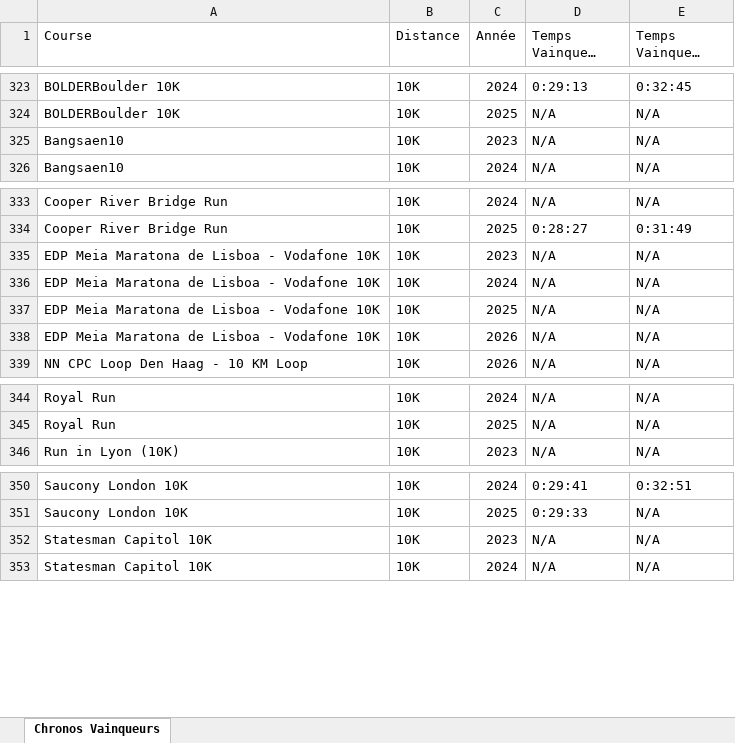
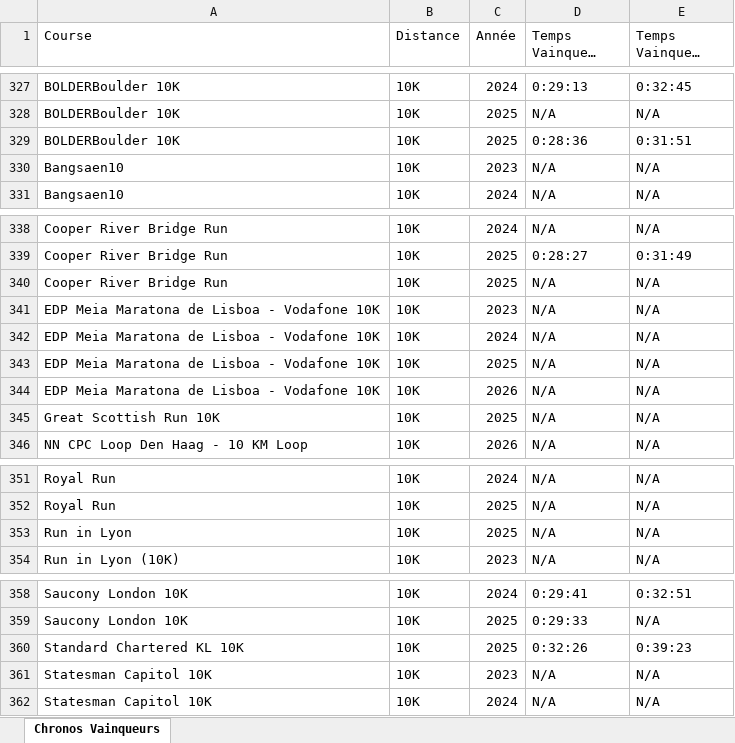
Before and after one commit to mathbrn/datapace-dashboard, an Excel workbook: Chronos_Vainqueurs.xlsx, sheet Chronos Vainqueurs, drawn as a sheet; only a part is shown, gaps mark what is left out; long unchanged cells end in …; values as stored, in another font and other column widths than the file's, no cell formats; the diff covers the shown part only; the diff names each change by its address in the sheet, - before the commit and + after, or states it on an @@ line.

```diff
--- a/Chronos_Vainqueurs.xlsx (sheet Chronos Vainqueurs)
+++ b/Chronos_Vainqueurs.xlsx (sheet Chronos Vainqueurs)
+row 329: BOLDERBoulder 10K | 10K | 2025 | 0:28:36 | 0:31:51
+row 340: Cooper River Bridge Run | 10K | 2025 | N/A | N/A
+row 345: Great Scottish Run 10K | 10K | 2025 | N/A | N/A
+row 353: Run in Lyon | 10K | 2025 | N/A | N/A
+row 360: Standard Chartered KL 10K | 10K | 2025 | 0:32:26 | 0:39:23
```
Also changed, not shown: 20 added rows elsewhere in this sheet, cell formats, 3 other files.
